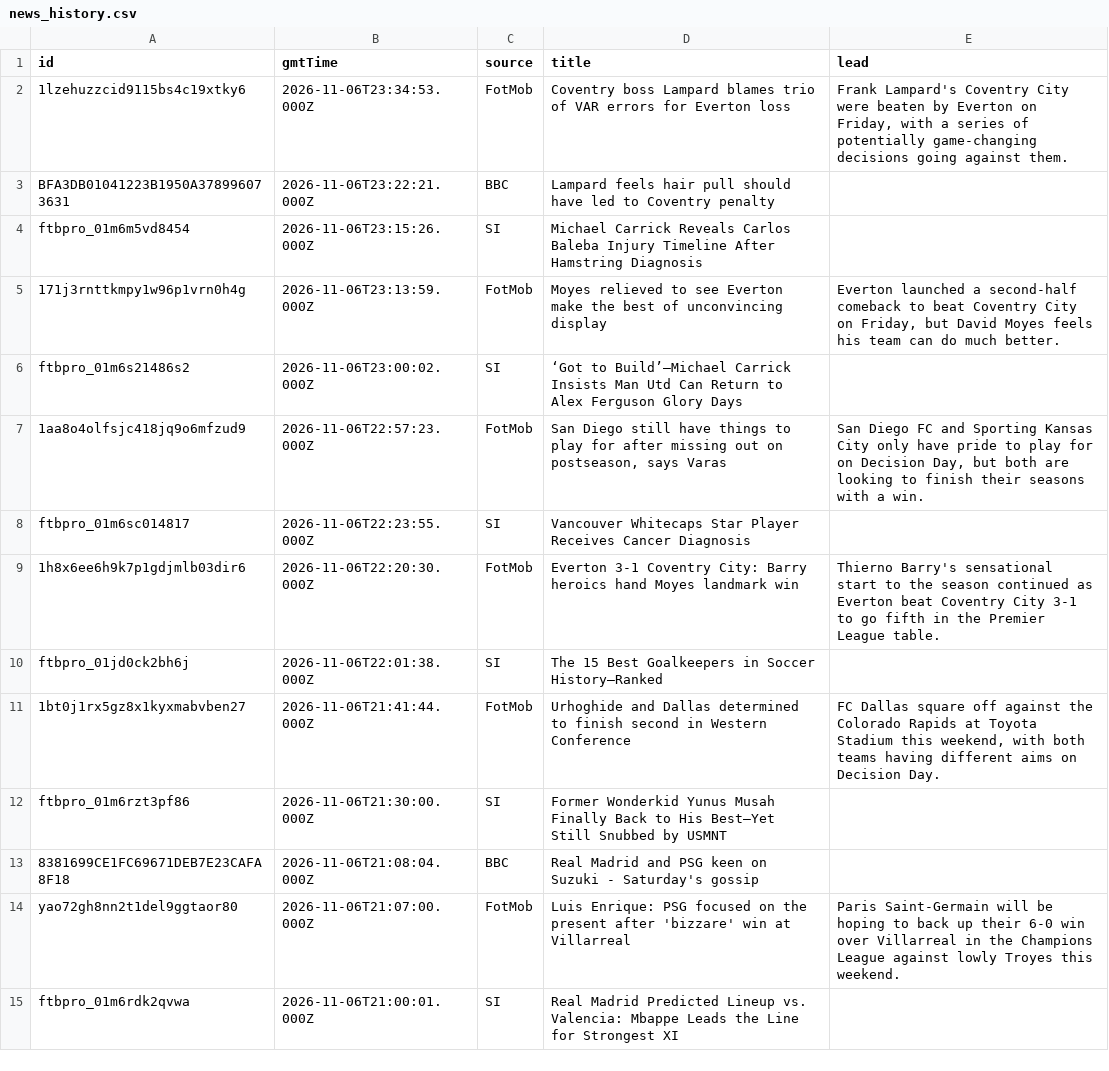
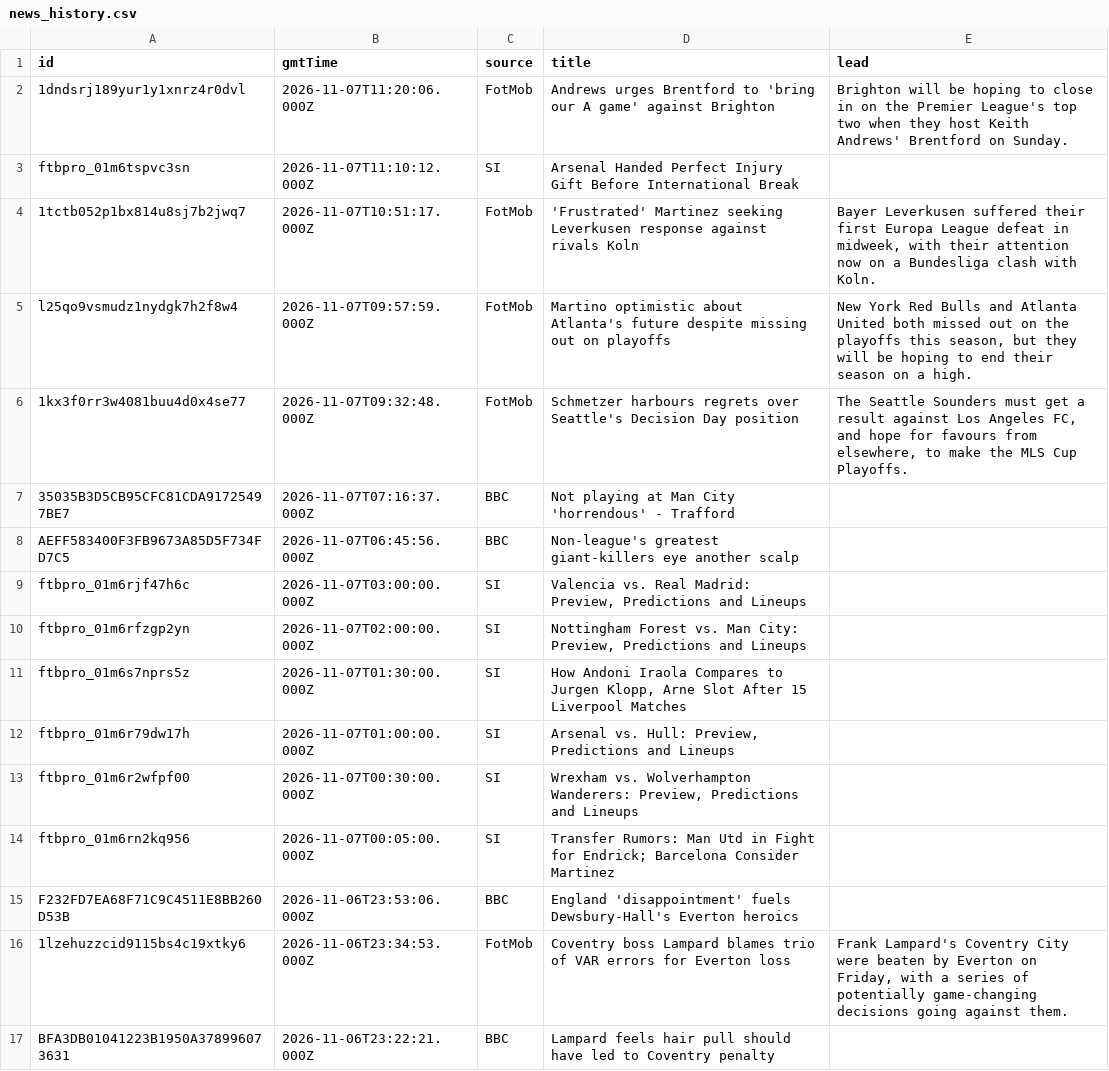
Before and after one commit to satessonmez-netizen/sports-betting-projeler, a CSV file: data/fotmob/news_history.csv, drawn as a sheet; only a part is shown; the shorter side is filled out with more unchanged rows; the diff names each change by its address in the sheet, - before the commit and + after, or states it on an @@ line.

```diff
--- a/data/fotmob/news_history.csv
+++ b/data/fotmob/news_history.csv
+row 2: 1dndsrj189yur1y1xnrz4r0dvl | 2026-11-07T11:20:06.000Z | FotMob | Andrews urges Brentford to 'bring our A game' against Brighton | Brighton will be hoping to close in on the Premier League's top two when they host Keith Andrews' Brentford on Sunday.
+row 3: ftbpro_01m6tspvc3sn | 2026-11-07T11:10:12.000Z | SI | Arsenal Handed Perfect Injury Gift Before International Break
+row 4: 1tctb052p1bx814u8sj7b2jwq7 | 2026-11-07T10:51:17.000Z | FotMob | 'Frustrated' Martinez seeking Leverkusen response against rivals Koln | Bayer Leverkusen suffered their first Europa League defeat in midweek, with their attention now on a Bundesliga clash with Koln.
+row 5: l25qo9vsmudz1nydgk7h2f8w4 | 2026-11-07T09:57:59.000Z | FotMob | Martino optimistic about Atlanta's future despite missing out on playoffs | New York Red Bulls and Atlanta United both missed out on the playoffs this season, but they will be hoping to end their season on a high.
+row 6: 1kx3f0rr3w4081buu4d0x4se77 | 2026-11-07T09:32:48.000Z | FotMob | Schmetzer harbours regrets over Seattle's Decision Day position | The Seattle Sounders must get a result against Los Angeles FC, and hope for favours from elsewhere, to make the MLS Cup Playoffs.
+row 7: 35035B3D5CB95CFC81CDA91725497BE7 | 2026-11-07T07:16:37.000Z | BBC | Not playing at Man City 'horrendous' - Trafford
+row 8: AEFF583400F3FB9673A85D5F734FD7C5 | 2026-11-07T06:45:56.000Z | BBC | Non-league's greatest giant-killers eye another scalp
+row 9: ftbpro_01m6rjf47h6c | 2026-11-07T03:00:00.000Z | SI | Valencia vs. Real Madrid: Preview, Predictions and Lineups
+row 10: ftbpro_01m6rfzgp2yn | 2026-11-07T02:00:00.000Z | SI | Nottingham Forest vs. Man City: Preview, Predictions and Lineups
+row 11: ftbpro_01m6s7nprs5z | 2026-11-07T01:30:00.000Z | SI | How Andoni Iraola Compares to Jurgen Klopp, Arne Slot After 15 Liverpool Matches
+row 12: ftbpro_01m6r79dw17h | 2026-11-07T01:00:00.000Z | SI | Arsenal vs. Hull: Preview, Predictions and Lineups
+row 13: ftbpro_01m6r2wfpf00 | 2026-11-07T00:30:00.000Z | SI | Wrexham vs. Wolverhampton Wanderers: Preview, Predictions and Lineups
+row 14: ftbpro_01m6rn2kq956 | 2026-11-07T00:05:00.000Z | SI | Transfer Rumors: Man Utd in Fight for Endrick; Barcelona Consider Martinez
+row 15: F232FD7EA68F71C9C4511E8BB260D53B | 2026-11-06T23:53:06.000Z | BBC | England 'disappointment' fuels Dewsbury-Hall's Everton heroics
```
Also changed, not shown: 2 other files.
